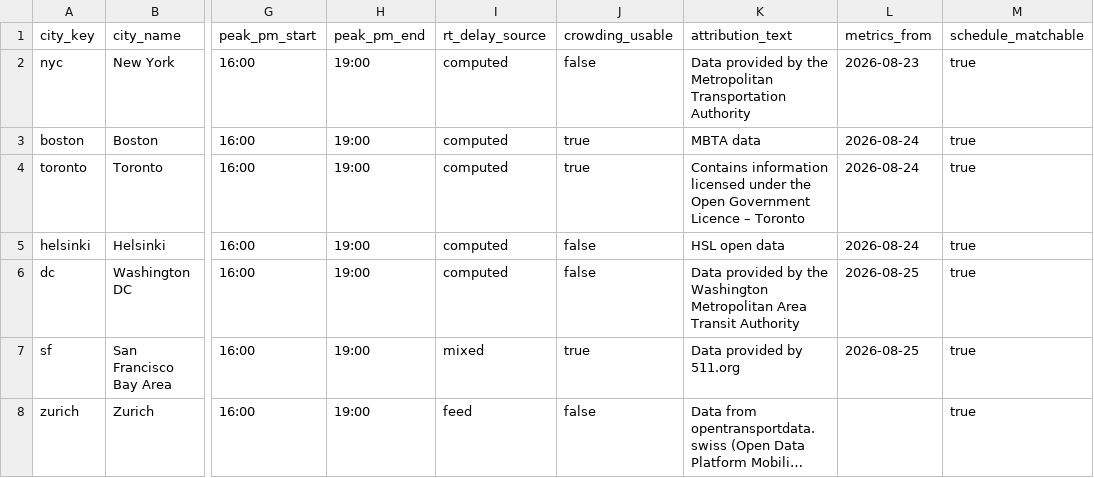
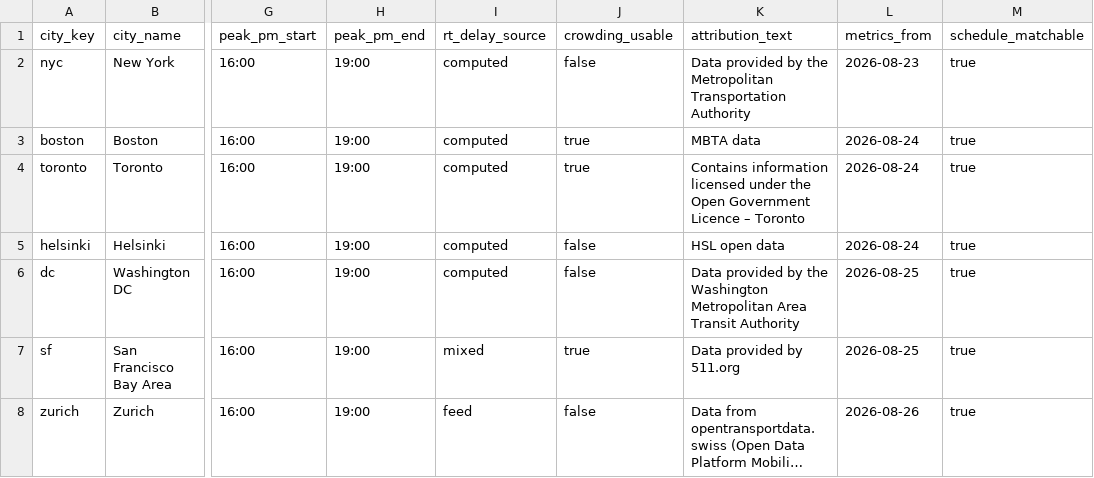
Before and after one commit to gil10101/transit, a CSV file: dbt/transit/seeds/dim_city.csv, drawn as a sheet; only a part is shown, gaps mark what is left out; long unchanged cells end in …; the diff names each change by its address in the sheet, - before the commit and + after, or states it on an @@ line.

```diff
--- a/dbt/transit/seeds/dim_city.csv
+++ b/dbt/transit/seeds/dim_city.csv
-L8 (metrics_from): (empty)
+L8 (metrics_from): 2026-08-26
```
Also changed, not shown: 4 other files.
